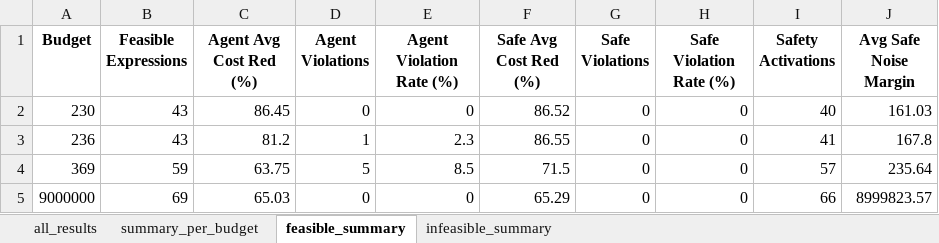
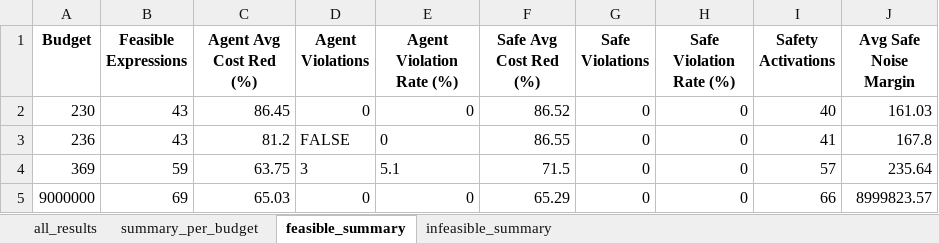
Before and after one commit to mounirmelzi/chehab, an Excel workbook: test_results/original_v5_lagpid_natosc.xlsx, sheet feasible_summary, drawn as a sheet; values as stored, in another font and other column widths than the file's, no borders; the diff names each change by its address in the sheet, - before the commit and + after, or states it on an @@ line.

```diff
--- a/test_results/original_v5_lagpid_natosc.xlsx (sheet feasible_summary)
+++ b/test_results/original_v5_lagpid_natosc.xlsx (sheet feasible_summary)
-D3 (Agent Violations): 1
+D3 (Agent Violations): FALSE
-E3 (Agent Violation Rate (%)): 2.3
+E3 (Agent Violation Rate (%)): 0
-D4 (Agent Violations): 5
+D4 (Agent Violations): 3
-E4 (Agent Violation Rate (%)): 8.5
+E4 (Agent Violation Rate (%)): 5.1
```
Also changed, not shown: sheet summary_per_budget, test_results/original_unconstrained.xlsx, 1 other file.
